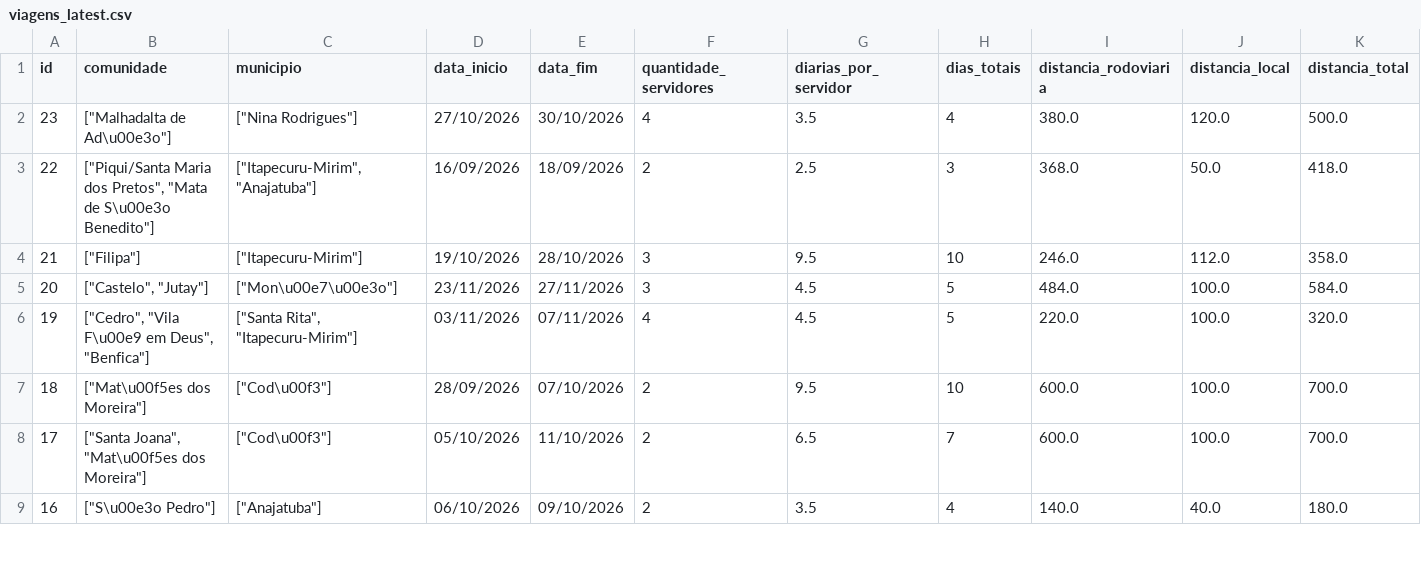
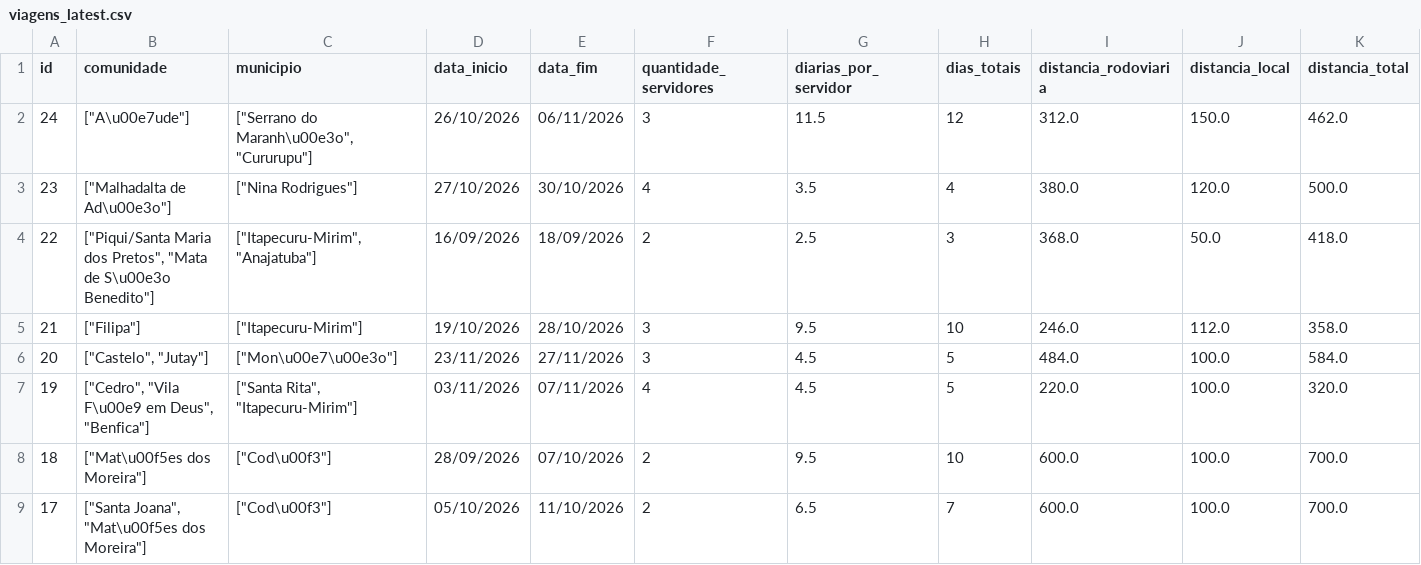
Before and after one commit to michaeljmcardoso/Quilombo-Viagens-master, a CSV file: dados/viagens_latest.csv, drawn as a sheet; only a part is shown; the shorter side is filled out with more unchanged rows; rows hold the shown columns only; the diff names each change by its address in the sheet, - before the commit and + after, or states it on an @@ line.

```diff
--- a/dados/viagens_latest.csv
+++ b/dados/viagens_latest.csv
+row 2: 24 | ["A\u00e7ude"] | ["Serrano do Maranh\u00e3o", "Cururupu"] | 26/10/2026 | 06/11/2026 | 3 | 11.5 | 12 | 312.0 | 150.0 | 462.0
```
Also changed, not shown: 2 other files.
